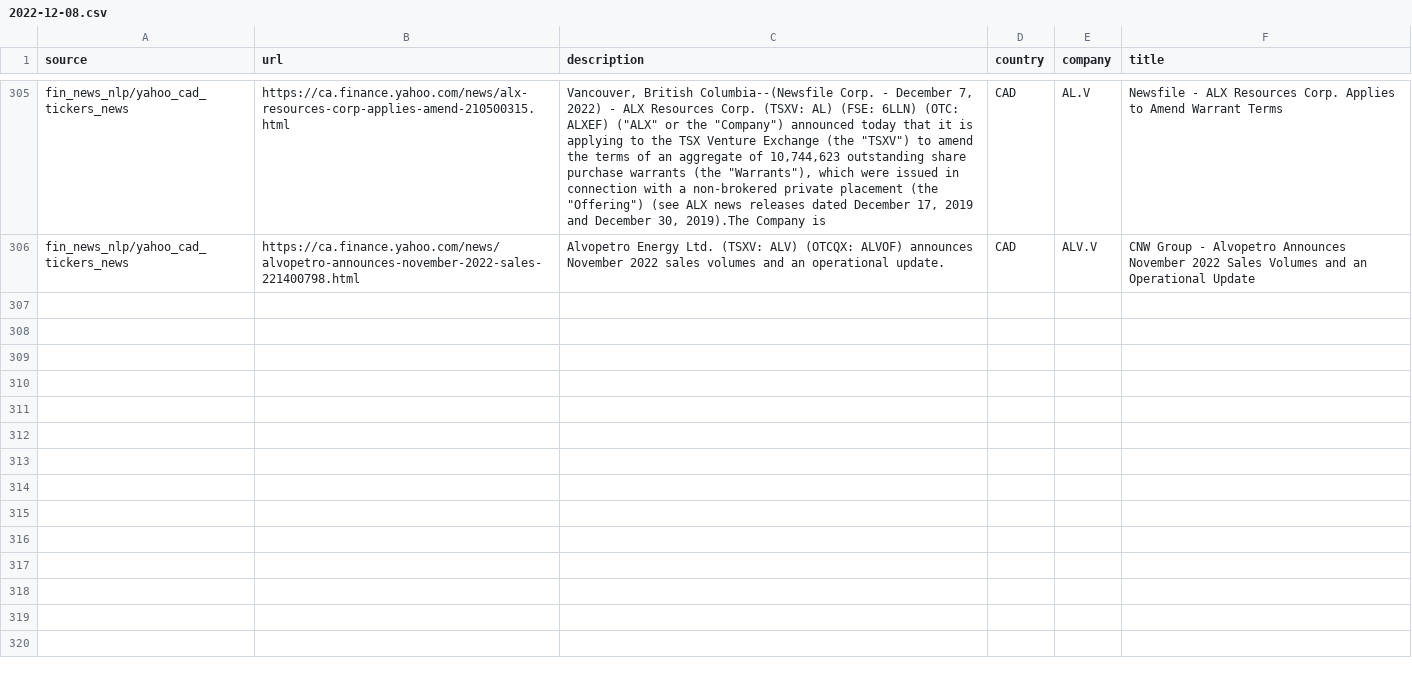
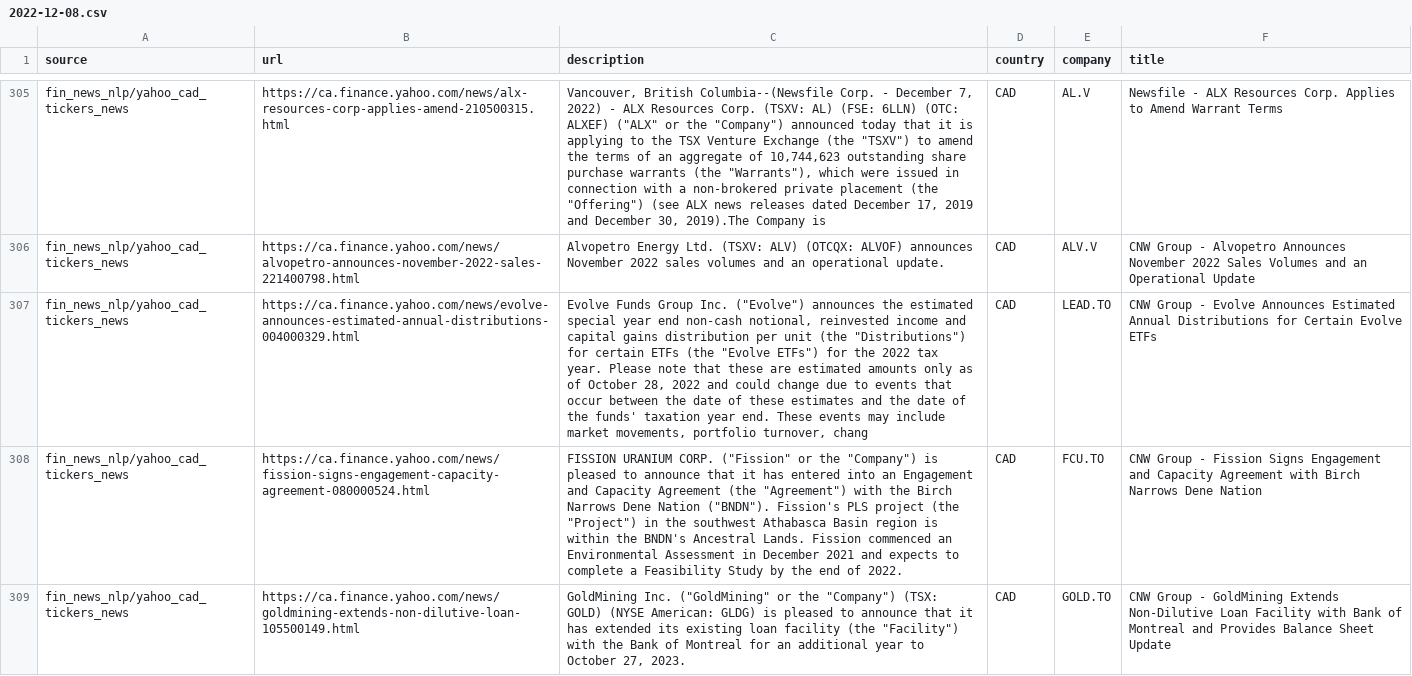
Before and after one commit to dli-invest/reccomendation-engine, a CSV file: ref/training/2022-12-08.csv, drawn as a sheet; only a part is shown, gaps mark what is left out; the diff names each change by its address in the sheet, - before the commit and + after, or states it on an @@ line.

```diff
--- a/ref/training/2022-12-08.csv
+++ b/ref/training/2022-12-08.csv
+row 307: fin_news_nlp/yahoo_cad_tickers_news | https://ca.finance.yahoo.com/news/evolve-announces-estimated-annual-distributions-004000329.html | Evolve Funds Group Inc. ("Evolve") announces the estimated special year end non-cash notional, reinvested income and capital gains distribution per unit (the "Distributions") for certain ETFs (the "Evolve ETFs") for the 2022 tax year. Please note that these are estimated amounts only as of October 28, 2022 and could change due to events that occur between the date of these estimates and the date of the funds' taxation year end. These events may include market movements, portfolio turnover, chang | CAD | LEAD.TO | CNW Group - Evolve Announces Estimated Annual Distributions for Certain Evolve ETFs
+row 308: fin_news_nlp/yahoo_cad_tickers_news | https://ca.finance.yahoo.com/news/fission-signs-engagement-capacity-agreement-080000524.html | FISSION URANIUM CORP. ("Fission" or the "Company") is pleased to announce that it has entered into an Engagement and Capacity Agreement (the "Agreement") with the Birch Narrows Dene Nation ("BNDN"). Fission's PLS project (the "Project") in the southwest Athabasca Basin region is within the BNDN's Ancestral Lands. Fission commenced an Environmental Assessment in December 2021 and expects to complete a Feasibility Study by the end of 2022. | CAD | FCU.TO | CNW Group - Fission Signs Engagement and Capacity Agreement with Birch Narrows Dene Nation
+row 309: fin_news_nlp/yahoo_cad_tickers_news | https://ca.finance.yahoo.com/news/goldmining-extends-non-dilutive-loan-105500149.html | GoldMining Inc. ("GoldMining" or the "Company") (TSX: GOLD) (NYSE American: GLDG) is pleased to announce that it has extended its existing loan facility (the "Facility") with the Bank of Montreal for an additional year to October 27, 2023. | CAD | GOLD.TO | CNW Group - GoldMining Extends Non-Dilutive Loan Facility with Bank of Montreal and Provides Balance Sheet Update
```
Also changed, not shown: 1 other file.
